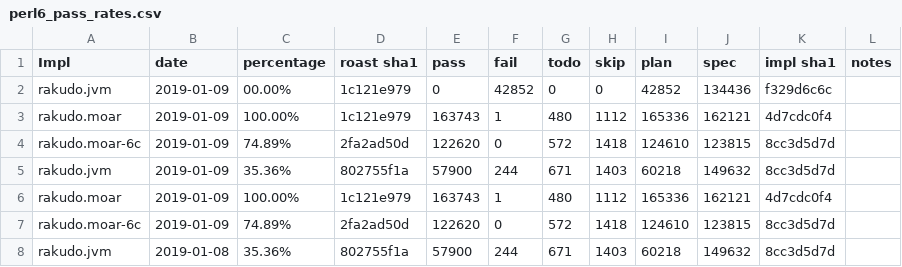
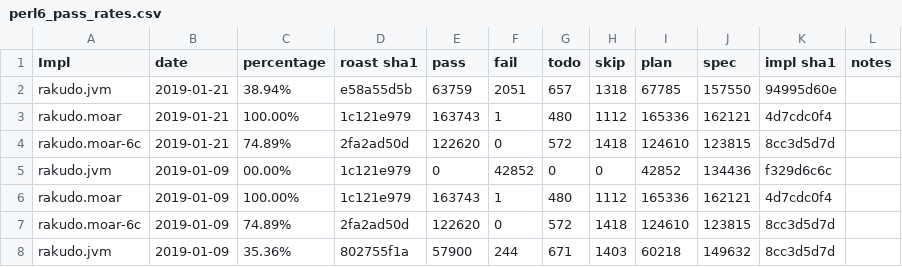
Before and after one commit to usev6/perl6-roast-data, a CSV file: perl6_pass_rates.csv, drawn as a sheet; only a part is shown; the shorter side is filled out with more unchanged rows; the diff names each change by its address in the sheet, - before the commit and + after, or states it on an @@ line.

```diff
--- a/perl6_pass_rates.csv
+++ b/perl6_pass_rates.csv
+row 2: rakudo.jvm | 2019-01-21 | 38.94% | e58a55d5b | 63759 | 2051 | 657 | 1318 | 67785 | 157550 | 94995d60e
+row 3: rakudo.moar | 2019-01-21 | 100.00% | 1c121e979 | 163743 | 1 | 480 | 1112 | 165336 | 162121 | 4d7cdc0f4
+row 4: rakudo.moar-6c | 2019-01-21 | 74.89% | 2fa2ad50d | 122620 | 0 | 572 | 1418 | 124610 | 123815 | 8cc3d5d7d
```
Also changed, not shown: 1 other file.
